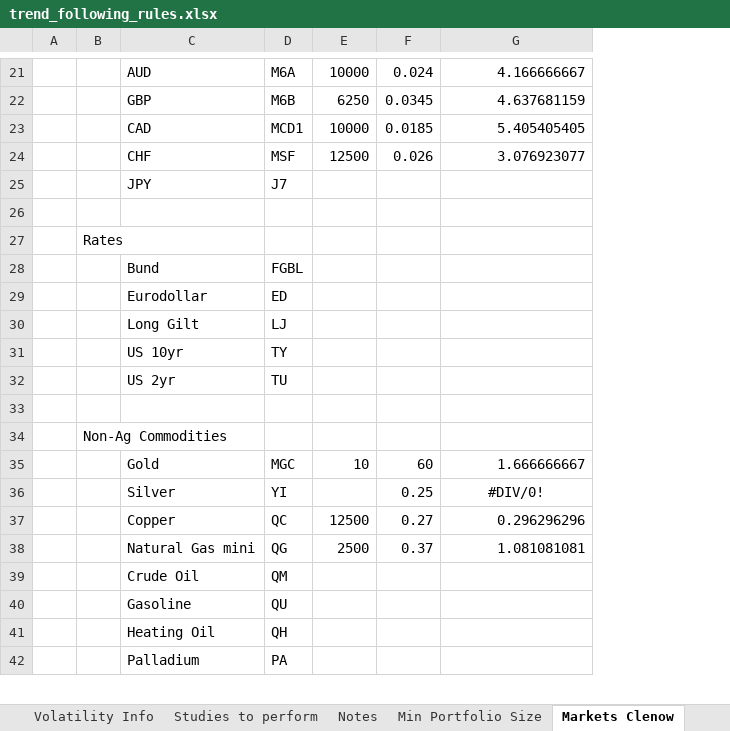
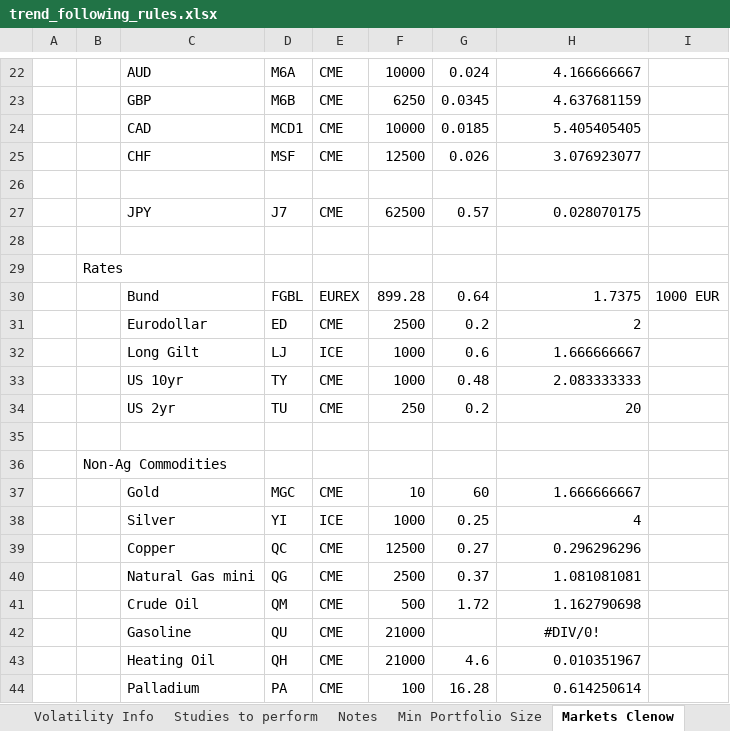
Before and after one commit to marlowequart/marlowequart.github.io, an Excel workbook: trend/trend_following_rules.xlsx, sheet Markets Clenow, drawn as a sheet; only a part is shown, gaps mark what is left out; values as stored, in another font and other column widths than the file's, no borders; addresses are those after the commit; the diff covers the shown part only; the diff names each change by its address in the sheet, - before the commit and + after, or states it on an @@ line.

```diff
--- a/trend/trend_following_rules.xlsx (sheet Markets Clenow)
+++ b/trend/trend_following_rules.xlsx (sheet Markets Clenow)
+column E, rows 22-25: all CME; rows 27-44: CME |  |  | EUREX | CME | ICE | CME | CME |  |  | CME | ICE | CME | CME | CME | CME | CME | CME
+column I, row 30: 1000 EUR
+row 26: (empty)
-F27: (empty)
+F27: 62500
-G27: (empty)
+G27: 0.57
-H27: (empty)
+H27: 0.028070175
-F30: (empty)
+F30: 899.28
-G30: (empty)
+G30: 0.64
-H30: (empty)
+H30: 1.7375
-F31: (empty)
+F31: 2500
-G31: (empty)
+G31: 0.2
-H31: (empty)
+H31: 2
-F32:F33: (empty)
+F32:F33: 1000
-G32: (empty)
+G32: 0.6
-H32: (empty)
+H32: 1.666666667
-G33: (empty)
+G33: 0.48
-H33: (empty)
+H33: 2.083333333
-F34: (empty)
+F34: 250
-G34: (empty)
+G34: 0.2
-H34: (empty)
+H34: 20
-F38: (empty)
+F38: 1000
-H38: #DIV/0!
+H38: 4
-H38 alignment: center
+H38 alignment: right
-F41: (empty)
+F41: 500
-G41: (empty)
+G41: 1.72
-H41: (empty)
+H41: 1.162790698
-F42:F43: (empty)
+F42:F43: 21000
-H42: (empty)
+H42: #DIV/0!
-G43: (empty)
+G43: 4.6
-H43: (empty)
+H43: 0.010351967
-F44: (empty)
+F44: 100
-G44: (empty)
+G44: 16.28
-H44: (empty)
+H44: 0.614250614
```
Also changed, not shown: 3 added rows, 2 removed rows and 70 edited cells elsewhere in this sheet, formulas that keep their value, 1 other file.
